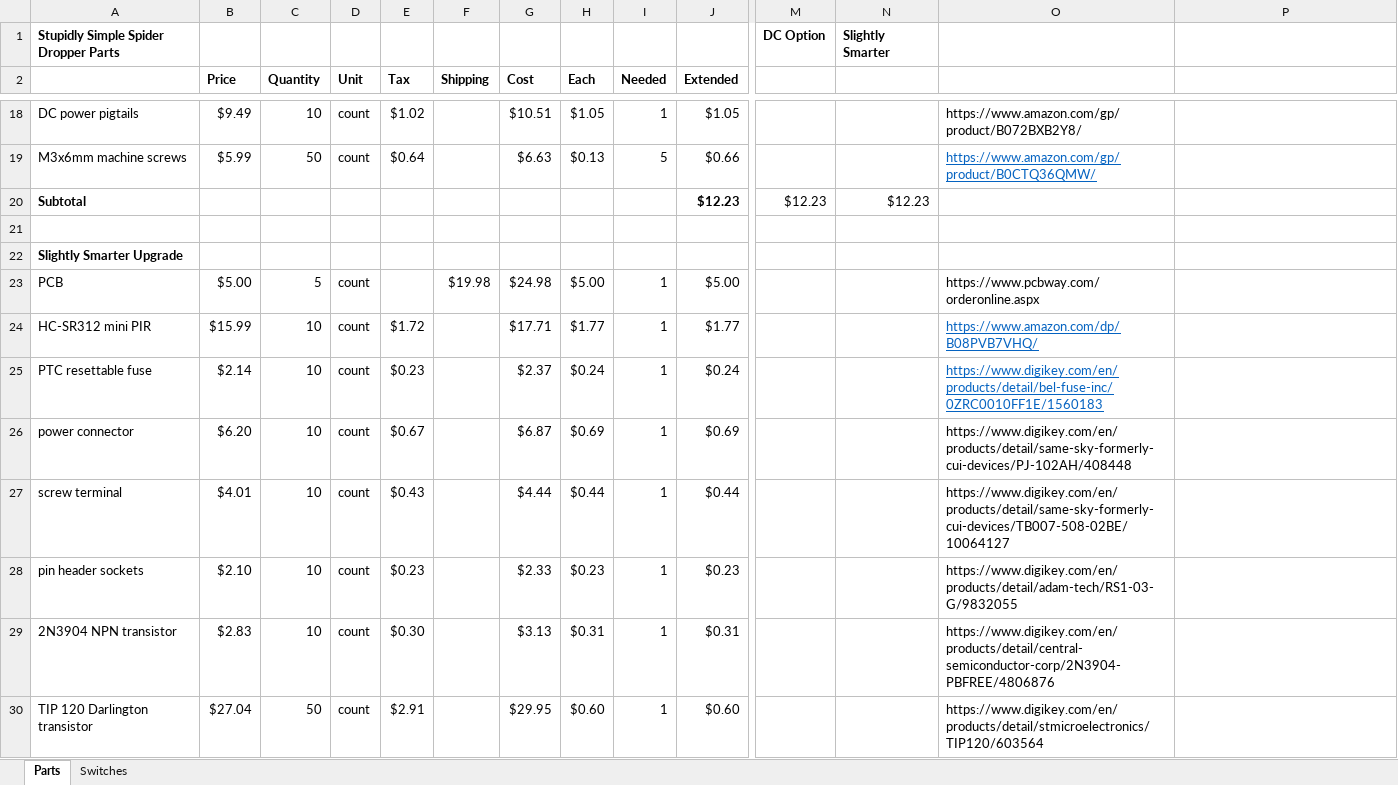
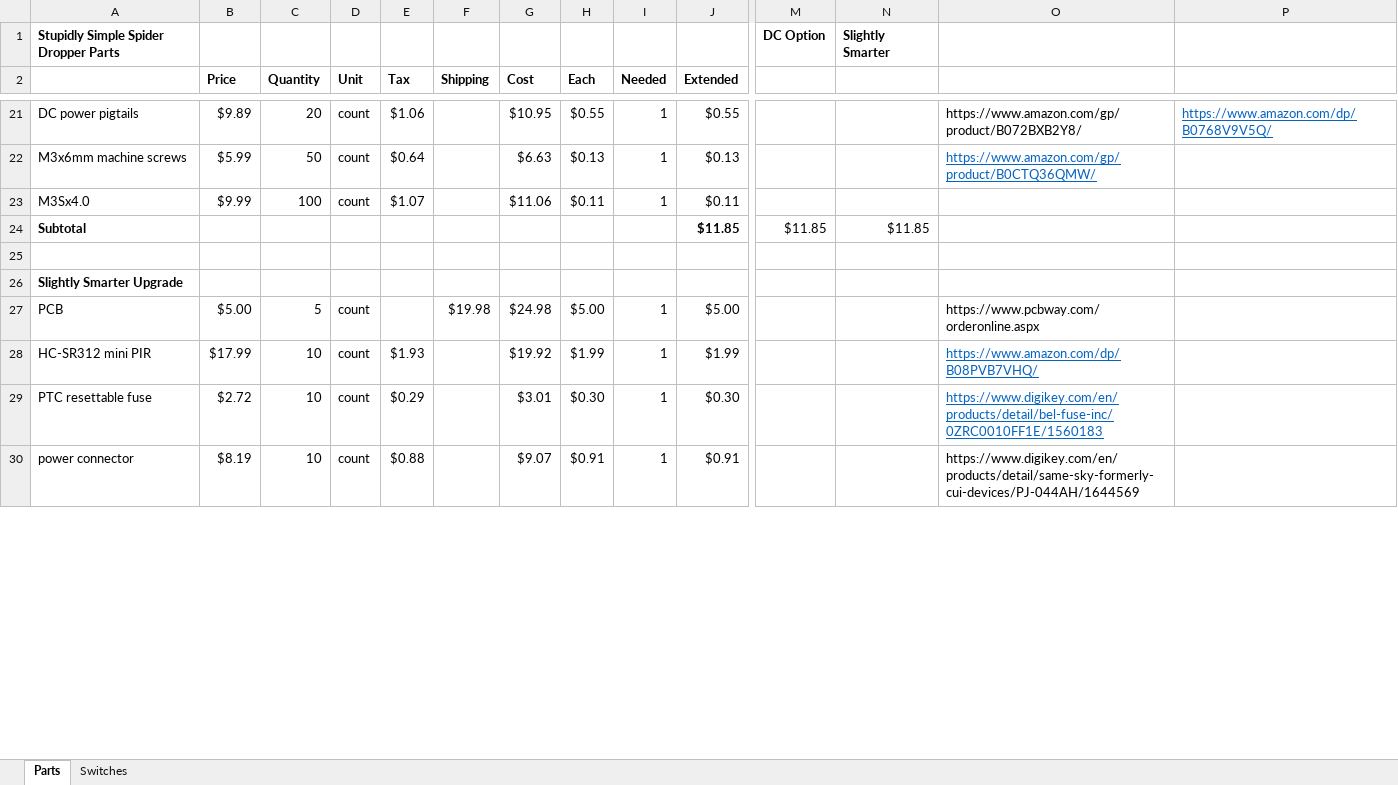
Before and after one commit to aidtopia/spider_dropper, an Excel workbook: parts/spider_dropper_parts.xlsx, sheet Parts, drawn as a sheet; only a part is shown, gaps mark what is left out; values as stored, in another font and other column widths than the file's, no borders; removed rows and columns are numbered as before the commit, all else as after; rows hold the shown columns only; the diff covers the shown part only; the diff names each change by its address in the sheet, - before the commit and + after, or states it on an @@ line.

```diff
--- a/parts/spider_dropper_parts.xlsx (sheet Parts)
+++ b/parts/spider_dropper_parts.xlsx (sheet Parts)
-B21 (Price): $9.49
+B21 (Price): $9.89
-C21 (Quantity): 10
+C21 (Quantity): 20
-E21 (Tax): $1.02
+E21 (Tax): $1.06
-G21 (Cost): $10.51
+G21 (Cost): $10.95
-H21 (Each): $1.05
+H21 (Each): $0.55
-J21 (Extended): $1.05
+J21 (Extended): $0.55
-P21: (empty)
+P21: https://www.amazon.com/dp/B0768V9V5Q/
-I22 (Needed): 5
+I22 (Needed): 1
-J22 (Extended): $0.66
+J22 (Extended): $0.13
-row 20: Subtotal |  |  |  |  |  |  |  |  | $12.23 | $12.23 | $12.23
+row 23: M3Sx4.0 | $9.99 | 100 | count | $1.07 |  | $11.06 | $0.11 | 1 | $0.11
+row 24: Subtotal |  |  |  |  |  |  |  |  | $11.85 | $11.85 | $11.85
-B28 (Price): $15.99
+B28 (Price): $17.99
-E28 (Tax): $1.72
+E28 (Tax): $1.93
-G28 (Cost): $17.71
+G28 (Cost): $19.92
-H28 (Each): $1.77
+H28 (Each): $1.99
-J28 (Extended): $1.77
+J28 (Extended): $1.99
-B29 (Price): $2.14
+B29 (Price): $2.72
-E29 (Tax): $0.23
+E29 (Tax): $0.29
-G29 (Cost): $2.37
+G29 (Cost): $3.01
-H29 (Each): $0.24
+H29 (Each): $0.30
-J29 (Extended): $0.24
+J29 (Extended): $0.30
-B30 (Price): $6.20
+B30 (Price): $8.19
-E30 (Tax): $0.67
+E30 (Tax): $0.88
-G30 (Cost): $6.87
+G30 (Cost): $9.07
-H30 (Each): $0.69
+H30 (Each): $0.91
-J30 (Extended): $0.69
+J30 (Extended): $0.91
-O30: https://www.digikey.com/en/products/detail/same-sky-formerly-cui-devices/PJ-102AH/408448
+O30: https://www.digikey.com/en/products/detail/same-sky-formerly-cui-devices/PJ-044AH/1644569
-row 27: screw terminal | $4.01 | 10 | count | $0.43 |  | $4.44 | $0.44 | 1 | $0.44 |  |  | https://www.digikey.com/en/products/detail/same-sky-formerly-cui-devices/TB007-508-02BE/10064127
-row 28: pin header sockets | $2.10 | 10 | count | $0.23 |  | $2.33 | $0.23 | 1 | $0.23 |  |  | https://www.digikey.com/en/products/detail/adam-tech/RS1-03-G/9832055
-row 29: 2N3904 NPN transistor | $2.83 | 10 | count | $0.30 |  | $3.13 | $0.31 | 1 | $0.31 |  |  | https://www.digikey.com/en/products/detail/central-semiconductor-corp/2N3904-PBFREE/4806876
-row 30: TIP 120 Darlington transistor | $27.04 | 50 | count | $2.91 |  | $29.95 | $0.60 | 1 | $0.60 |  |  | https://www.digikey.com/en/products/detail/stmicroelectronics/TIP120/603564
```
Also changed, not shown: 15 added rows, 3 removed rows and 40 edited cells elsewhere in this sheet, formulas that keep their value, 4 other files.
